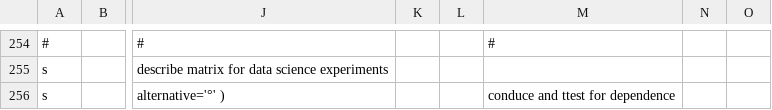
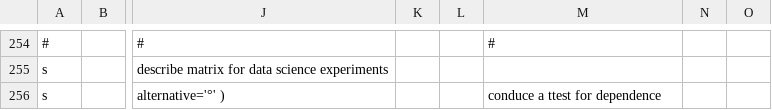
Before and after one commit to AmalLight/macOS-Logical-Hacking, a CSV file: ReRstudio/Vision_Hack_predict/R.csv, drawn as a sheet; only a part is shown, gaps mark what is left out; the diff names each change by its address in the sheet, - before the commit and + after, or states it on an @@ line.

```diff
--- a/ReRstudio/Vision_Hack_predict/R.csv
+++ b/ReRstudio/Vision_Hack_predict/R.csv
-M256: conduce and ttest for dependence
+M256: conduce a ttest for dependence
```
Also changed, not shown: 1 other file.
